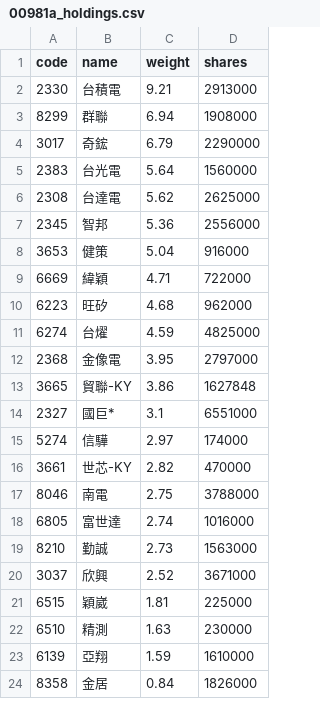
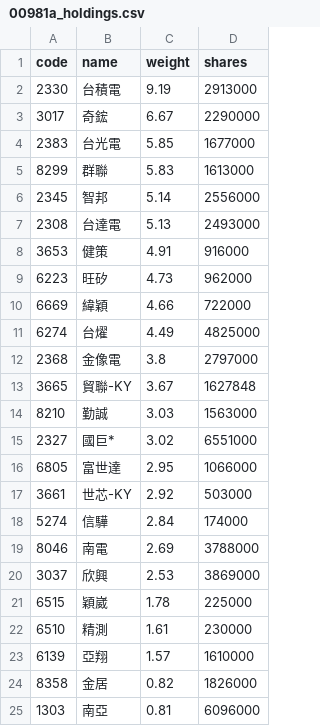
Before and after one commit to eceeff/etf_bot_for00981a, a CSV file: 00981a_holdings.csv, drawn as a sheet; only a part is shown; the diff covers the shown part only.

```diff
--- a/00981a_holdings.csv
+++ b/00981a_holdings.csv
@@ -1,24 +1,25 @@
 code,name,weight,shares
-2330,台積電,9.21,2913000
-8299,群聯,6.94,1908000
-3017,奇鋐,6.79,2290000
-2383,台光電,5.64,1560000
-2308,台達電,5.62,2625000
-2345,智邦,5.36,2556000
-3653,健策,5.04,916000
-6669,緯穎,4.71,722000
-6223,旺矽,4.68,962000
-6274,台燿,4.59,4825000
-2368,金像電,3.95,2797000
-3665,貿聯-KY,3.86,1627848
-2327,國巨*,3.1,6551000
-5274,信驊,2.97,174000
-3661,世芯-KY,2.82,470000
-8046,南電,2.75,3788000
-6805,富世達,2.74,1016000
-8210,勤誠,2.73,1563000
-3037,欣興,2.52,3671000
-6515,穎崴,1.81,225000
-6510,精測,1.63,230000
-6139,亞翔,1.59,1610000
-8358,金居,0.84,1826000
+2330,台積電,9.19,2913000
+3017,奇鋐,6.67,2290000
+2383,台光電,5.85,1677000
+8299,群聯,5.83,1613000
+2345,智邦,5.14,2556000
+2308,台達電,5.13,2493000
+3653,健策,4.91,916000
+6223,旺矽,4.73,962000
+6669,緯穎,4.66,722000
+6274,台燿,4.49,4825000
+2368,金像電,3.8,2797000
+3665,貿聯-KY,3.67,1627848
+8210,勤誠,3.03,1563000
+2327,國巨*,3.02,6551000
+6805,富世達,2.95,1066000
+3661,世芯-KY,2.92,503000
+5274,信驊,2.84,174000
+8046,南電,2.69,3788000
+3037,欣興,2.53,3869000
+6515,穎崴,1.78,225000
+6510,精測,1.61,230000
+6139,亞翔,1.57,1610000
+8358,金居,0.82,1826000
+1303,南亞,0.81,6096000
```
Also changed, not shown: 3 added rows, 3 removed rows and 5 edited cells elsewhere in this file.
